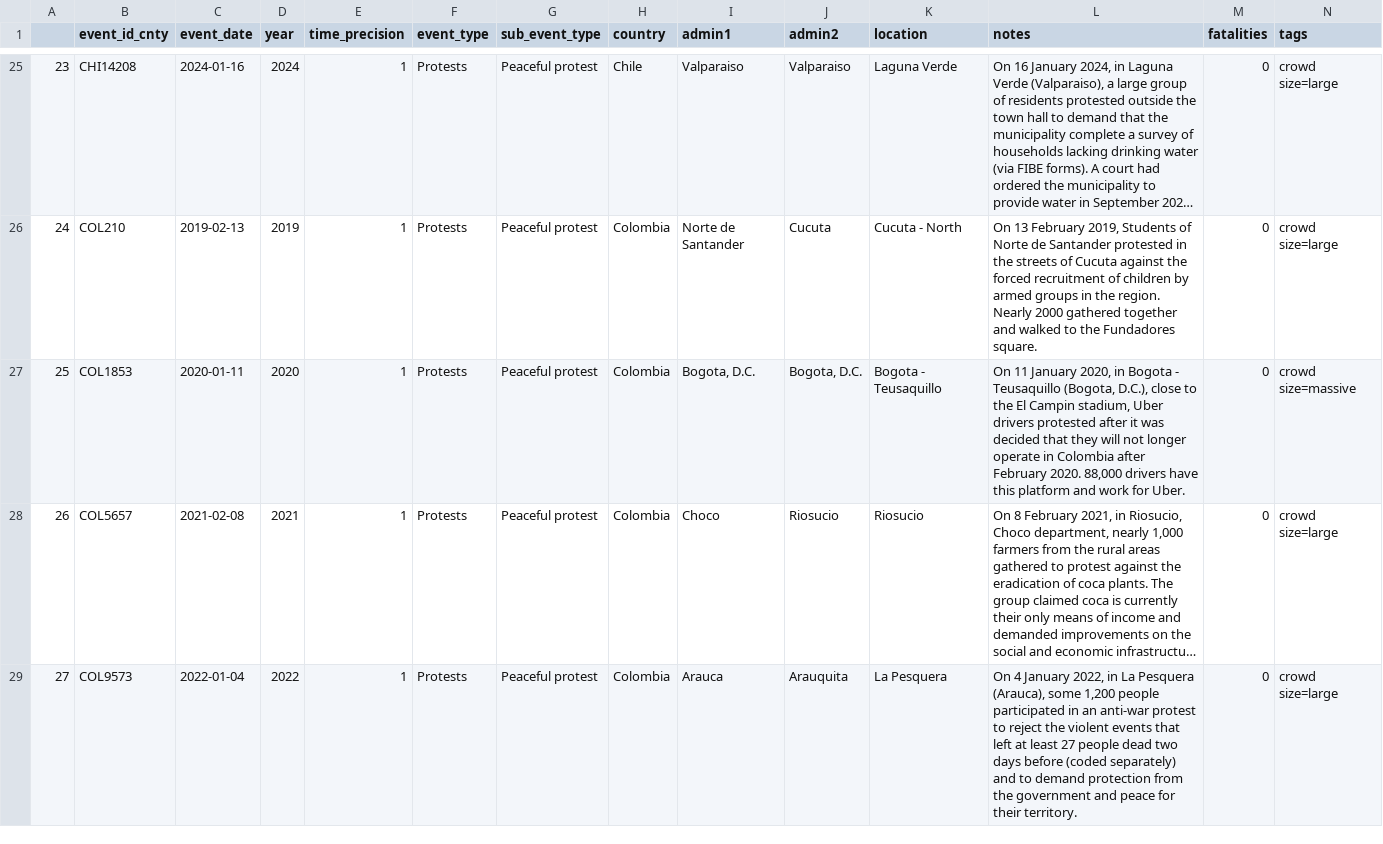
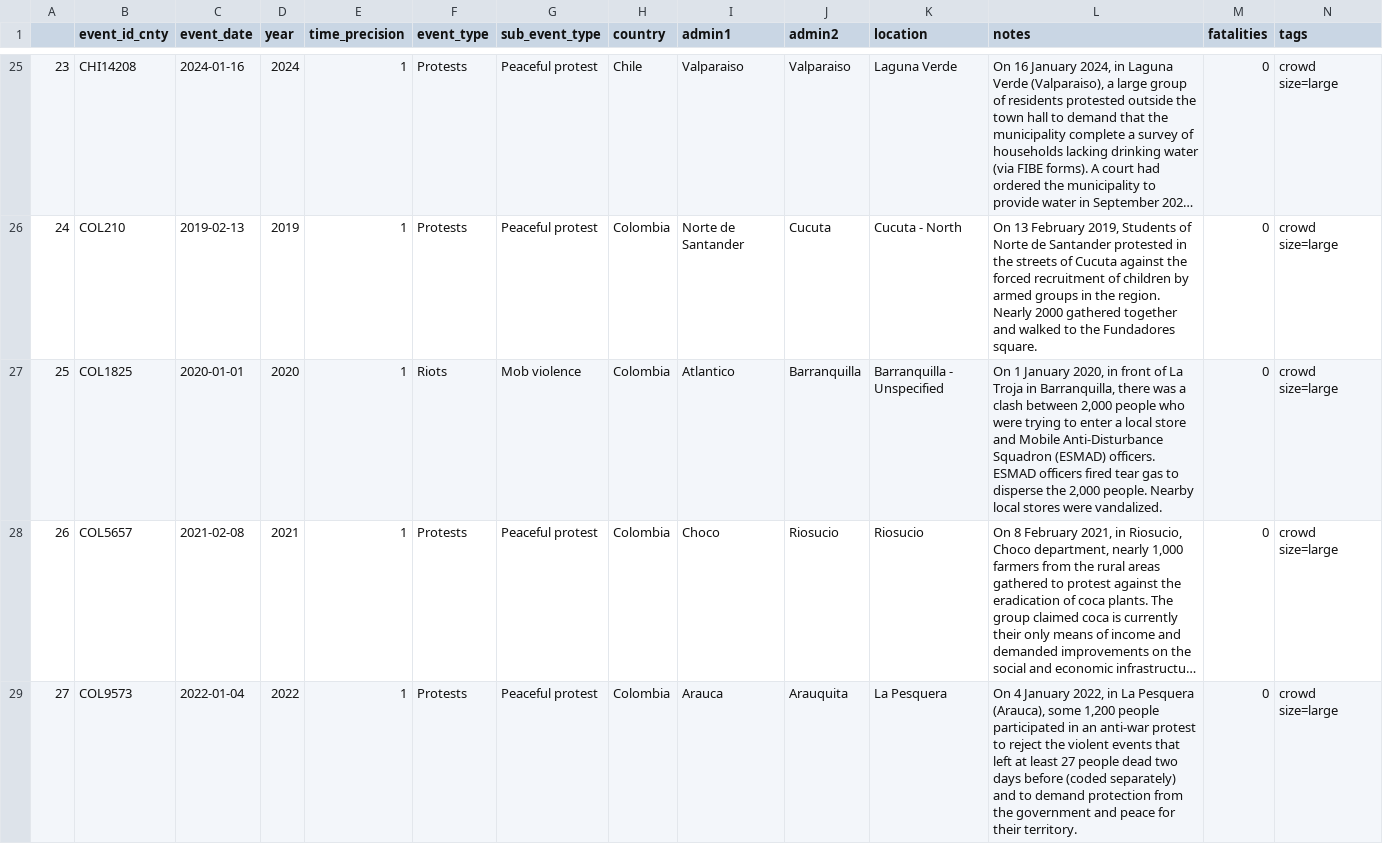
Before and after one commit to LCaravaggio/Happiness_Polarization, a CSV file: protestas.csv, drawn as a sheet; only a part is shown, gaps mark what is left out; long unchanged cells end in …; the diff covers the shown part only; the diff names each change by its address in the sheet, - before the commit and + after, or states it on an @@ line.

```diff
--- a/protestas.csv
+++ b/protestas.csv
-B27 (event_id_cnty): COL1853
+B27 (event_id_cnty): COL1825
-C27 (event_date): 2020-01-11
+C27 (event_date): 2020-01-01
-F27 (event_type): Protests
+F27 (event_type): Riots
-G27 (sub_event_type): Peaceful protest
+G27 (sub_event_type): Mob violence
-I27 (admin1): Bogota, D.C.
+I27 (admin1): Atlantico
-J27 (admin2): Bogota, D.C.
+J27 (admin2): Barranquilla
-K27 (location): Bogota - Teusaquillo
+K27 (location): Barranquilla - Unspecified
-L27 (notes): On 11 January 2020, in Bogota - Teusaquillo (Bogota, D.C.), close to the El Campin stadium, Uber drivers protested after it was decided that they will not longer operate in Colombia after February 2020. 88,000 drivers have this platform and work for Uber.
+L27 (notes): On 1 January 2020, in front of La Troja in Barranquilla, there was a clash between 2,000 people who were trying to enter a local store and Mobile Anti-Disturbance Squadron (ESMAD) officers. ESMAD officers fired tear gas to disperse the 2,000 people. Nearby local stores were vandalized.
-N27 (tags): crowd size=massive
+N27 (tags): crowd size=large
```
Also changed, not shown: 86 edited cells elsewhere in this file.
